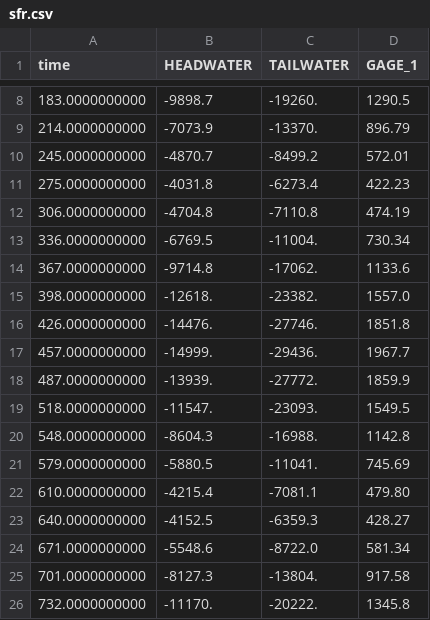
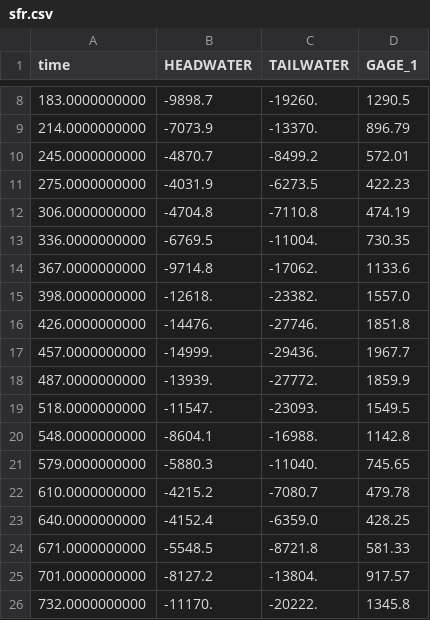
Before and after one commit to jtwhite79/mf6_pest_freyberg, a CSV file: template/sfr.csv, drawn as a sheet; only a part is shown, gaps mark what is left out.

```diff
--- a/template/sfr.csv
+++ b/template/sfr.csv
@@ -10,5 +10,5 @@ time,HEADWATER,TAILWATER,GAGE_1
 245.0000000000,-4870.7,-8499.2,572.01
-275.0000000000,-4031.8,-6273.4,422.23
+275.0000000000,-4031.9,-6273.5,422.23
 306.0000000000,-4704.8,-7110.8,474.19
-336.0000000000,-6769.5,-11004.,730.34
+336.0000000000,-6769.5,-11004.,730.35
 367.0000000000,-9714.8,-17062.,1133.6
@@ -19,8 +19,8 @@ time,HEADWATER,TAILWATER,GAGE_1
 518.0000000000,-11547.,-23093.,1549.5
-548.0000000000,-8604.3,-16988.,1142.8
-579.0000000000,-5880.5,-11041.,745.69
-610.0000000000,-4215.4,-7081.1,479.80
-640.0000000000,-4152.5,-6359.3,428.27
-671.0000000000,-5548.6,-8722.0,581.34
-701.0000000000,-8127.3,-13804.,917.58
+548.0000000000,-8604.1,-16988.,1142.8
+579.0000000000,-5880.3,-11040.,745.65
+610.0000000000,-4215.2,-7080.7,479.78
+640.0000000000,-4152.4,-6359.0,428.25
+671.0000000000,-5548.5,-8721.8,581.33
+701.0000000000,-8127.2,-13804.,917.57
 732.0000000000,-11170.,-20222.,1345.8
```
Also changed, not shown: template/heads.csv, 31 other files.
